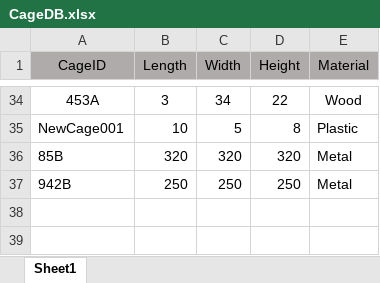
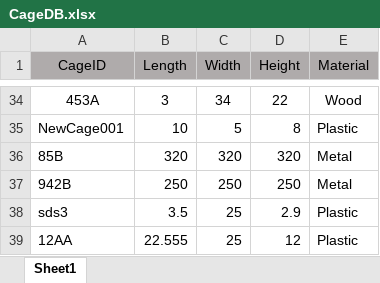
Before and after one commit to yossiii050/FeatherFriend, an Excel workbook: DataBased/CageDB.xlsx, sheet Sheet1, drawn as a sheet; only a part is shown, gaps mark what is left out; values as stored, in another font and other column widths than the file's, no borders; the diff names each change by its address in the sheet, - before the commit and + after, or states it on an @@ line.

```diff
--- a/DataBased/CageDB.xlsx (sheet Sheet1)
+++ b/DataBased/CageDB.xlsx (sheet Sheet1)
+row 38: sds3 | 3.5 | 25 | 2.9 | Plastic
+row 39: 12AA | 22.555 | 25 | 12 | Plastic
```
Also changed, not shown: DataBased/UsersDB.xlsx, 4 other files.
